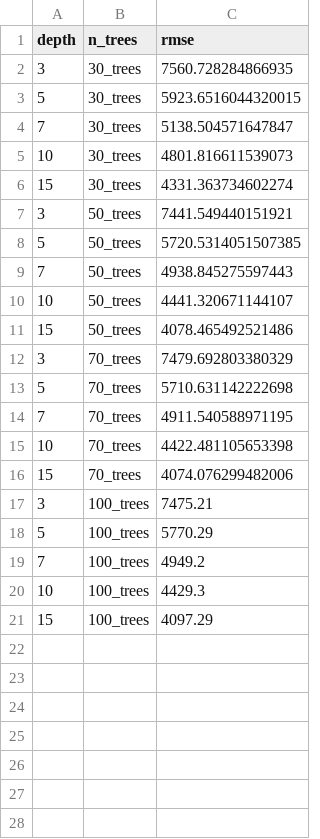
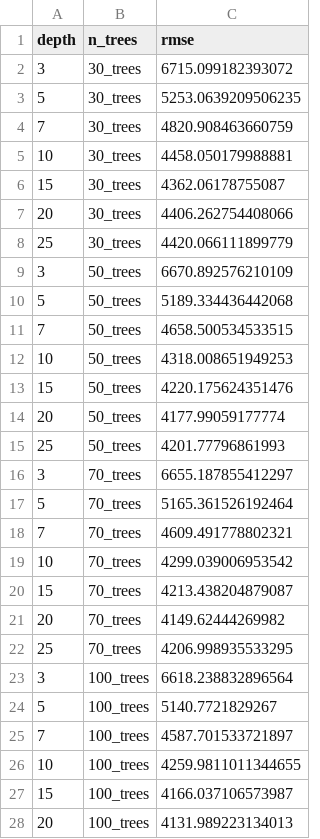
Before and after one commit to Fred-Naga/Applying-Machine-Learning, a CSV file: table/rmse.csv, drawn as a sheet; only a part is shown; the diff covers the shown part only.

```diff
--- a/table/rmse.csv
+++ b/table/rmse.csv
@@ -1,21 +1,28 @@
 depth,n_trees,rmse
-3,30_trees,7560.728284866935
-5,30_trees,5923.6516044320015
-7,30_trees,5138.504571647847
-10,30_trees,4801.816611539073
-15,30_trees,4331.363734602274
-3,50_trees,7441.549440151921
-5,50_trees,5720.5314051507385
-7,50_trees,4938.845275597443
-10,50_trees,4441.320671144107
-15,50_trees,4078.465492521486
-3,70_trees,7479.692803380329
-5,70_trees,5710.631142222698
-7,70_trees,4911.540588971195
-10,70_trees,4422.481105653398
-15,70_trees,4074.076299482006
-3,100_trees,7475.21
-5,100_trees,5770.29
-7,100_trees,4949.2
-10,100_trees,4429.3
-15,100_trees,4097.29
+3,30_trees,6715.099182393072
+5,30_trees,5253.0639209506235
+7,30_trees,4820.908463660759
+10,30_trees,4458.050179988881
+15,30_trees,4362.06178755087
+20,30_trees,4406.262754408066
+25,30_trees,4420.066111899779
+3,50_trees,6670.892576210109
+5,50_trees,5189.334436442068
+7,50_trees,4658.500534533515
+10,50_trees,4318.008651949253
+15,50_trees,4220.175624351476
+20,50_trees,4177.99059177774
+25,50_trees,4201.77796861993
+3,70_trees,6655.187855412297
+5,70_trees,5165.361526192464
+7,70_trees,4609.491778802321
+10,70_trees,4299.039006953542
+15,70_trees,4213.438204879087
+20,70_trees,4149.62444269982
+25,70_trees,4206.998935533295
+3,100_trees,6618.238832896564
+5,100_trees,5140.7721829267
+7,100_trees,4587.701533721897
+10,100_trees,4259.9811011344655
+15,100_trees,4166.037106573987
+20,100_trees,4131.989223134013
```
Also changed, not shown: 1 added row elsewhere in this file, table/diff_actu_predi.csv, 6 other files.
